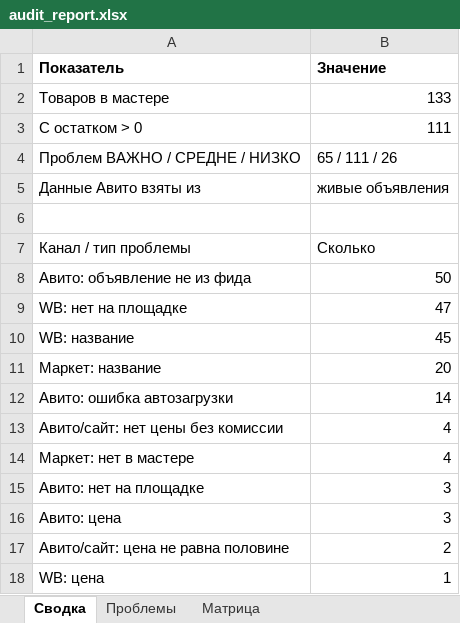
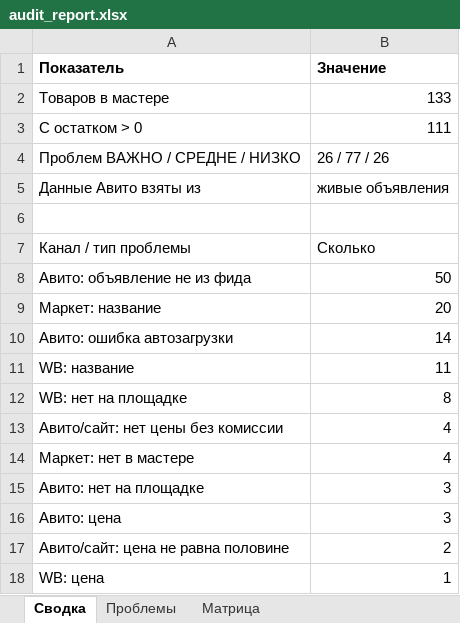
Before and after one commit to antongrigorenko844-prog/marketplace-agent, an Excel workbook: data/audit_report.xlsx, sheet Сводка, drawn as a sheet; only a part is shown; values as stored, in another font and other column widths than the file's, no borders; removed rows and columns are numbered as before the commit, all else as after; the diff names each change by its address in the sheet, - before the commit and + after, or states it on an @@ line.

```diff
--- a/data/audit_report.xlsx (sheet Сводка)
+++ b/data/audit_report.xlsx (sheet Сводка)
-B4 (Значение): 65 / 111 / 26
+B4 (Значение): 26 / 77 / 26
-row 9: WB: нет на площадке | 47
-row 10: WB: название | 45
+row 11: WB: название | 11
+row 12: WB: нет на площадке | 8
```
Also changed, not shown: sheet Проблемы, sheet Матрица, data/avito_feed.xlsx, data/master_control.xlsx, 12 other files.
